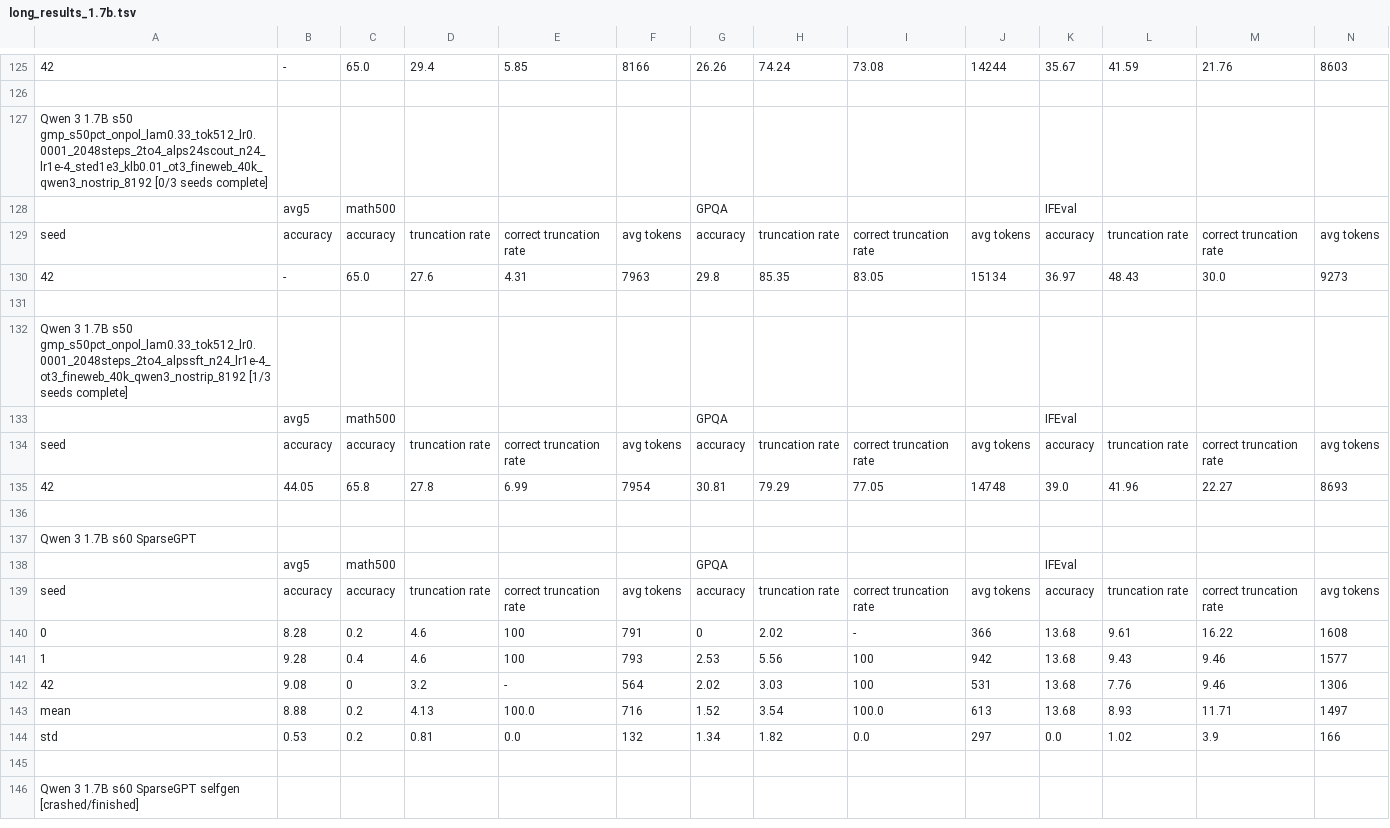
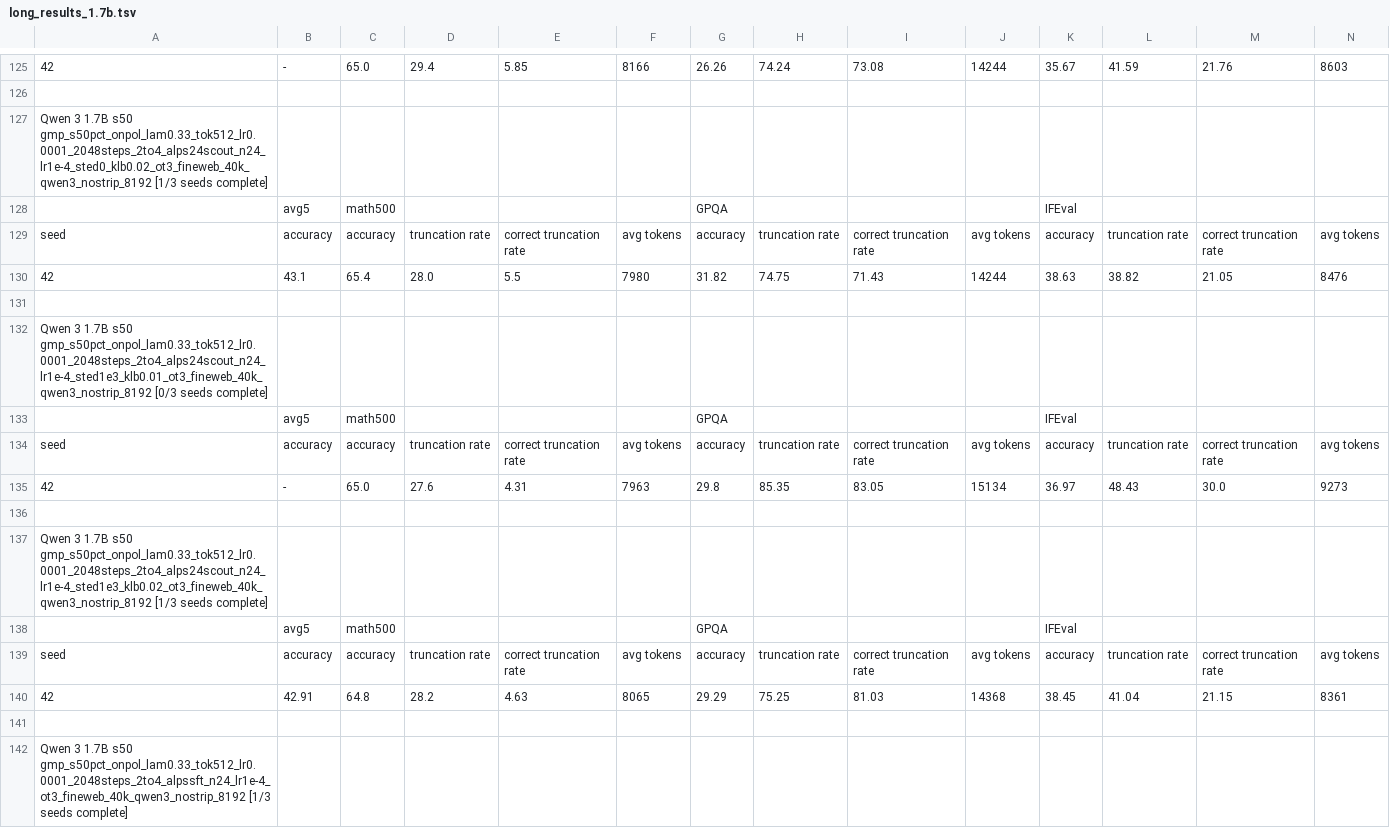
Before and after one commit to cosmos1030/onpolicyelsa_code, a TSV file: long_tsv_results/1.7b/long_results_1.7b.tsv, drawn as a sheet; only a part is shown, gaps mark what is left out; the shorter side is filled out with more unchanged rows; rows hold the shown columns only; the diff names each change by its address in the sheet, - before the commit and + after, or states it on an @@ line.

Commit message:
harvest: refreshed long/strict TSVs (2026-10-01 12:11:21)

```diff
--- a/long_tsv_results/1.7b/long_results_1.7b.tsv
+++ b/long_tsv_results/1.7b/long_results_1.7b.tsv
+row 127: Qwen 3 1.7B s50 gmp_s50pct_onpol_lam0.33_tok512_lr0.0001_2048steps_2to4_alps24scout_n24_lr1e-4_sted0_klb0.02_ot3_fineweb_40k_qwen3_nostrip_8192 [1/3 seeds complete]
+row 128:  | avg5 | math500 |  |  |  | GPQA |  |  |  | IFEval
+row 129: seed | accuracy | accuracy | truncation rate | correct truncation rate | avg tokens | accuracy | truncation rate | correct truncation rate | avg tokens | accuracy | truncation rate | correct truncation rate | avg tokens
+row 130: 42 | 43.1 | 65.4 | 28.0 | 5.5 | 7980 | 31.82 | 74.75 | 71.43 | 14244 | 38.63 | 38.82 | 21.05 | 8476
+row 131: (empty)
+row 136: (empty)
+row 137: Qwen 3 1.7B s50 gmp_s50pct_onpol_lam0.33_tok512_lr0.0001_2048steps_2to4_alps24scout_n24_lr1e-4_sted1e3_klb0.02_ot3_fineweb_40k_qwen3_nostrip_8192 [1/3 seeds complete]
+row 138:  | avg5 | math500 |  |  |  | GPQA |  |  |  | IFEval
+row 139: seed | accuracy | accuracy | truncation rate | correct truncation rate | avg tokens | accuracy | truncation rate | correct truncation rate | avg tokens | accuracy | truncation rate | correct truncation rate | avg tokens
+row 140: 42 | 42.91 | 64.8 | 28.2 | 4.63 | 8065 | 29.29 | 75.25 | 81.03 | 14368 | 38.45 | 41.04 | 21.15 | 8361
```
Also changed, not shown: long_tsv_results/1.7b/runs_1.7b.tsv, long_tsv_results/strict/1.7b/strict_results_1.7b.tsv, 1 other file.
